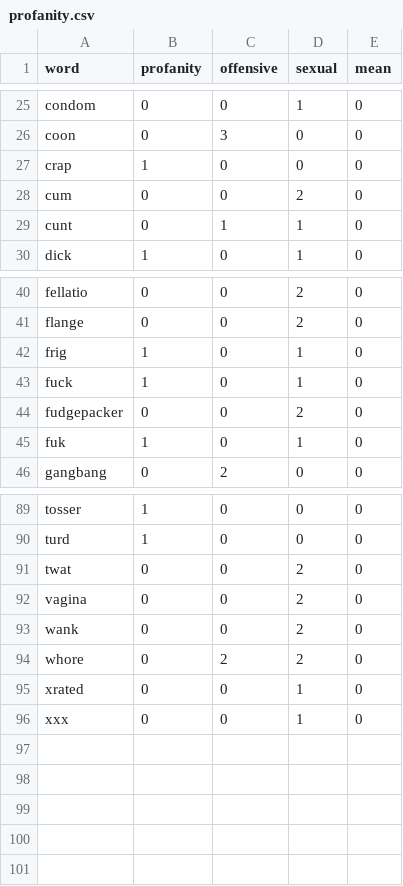
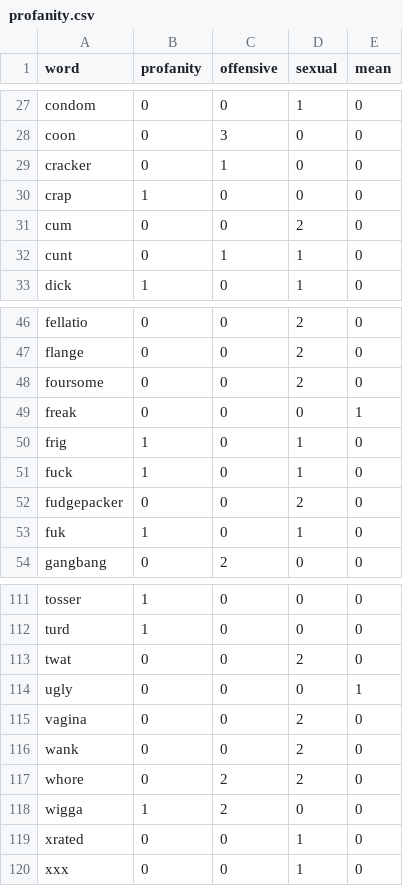
Before and after one commit to finnbear/moderation, a CSV file: generator/profanity.csv, drawn as a sheet; only a part is shown, gaps mark what is left out; the diff covers the shown part only.

```diff
--- a/generator/profanity.csv
+++ b/generator/profanity.csv
@@ -26,2 +28,3 @@ condom,0,0,1,0
 coon,0,3,0,0
+cracker,0,1,0,0
 crap,1,0,0,0
@@ -41,2 +47,4 @@ fellatio,0,0,2,0
 flange,0,0,2,0
+foursome,0,0,2,0
+freak,0,0,0,1
 frig,1,0,1,0
@@ -91,2 +113,3 @@ turd,1,0,0,0
 twat,0,0,2,0
+ugly,0,0,0,1
 vagina,0,0,2,0
@@ -94,2 +117,3 @@ wank,0,0,2,0
 whore,0,2,2,0
+wigga,1,2,0,0
 xrated,0,0,1,0
```
Also changed, not shown: 19 added rows elsewhere in this file, 7 other files.
